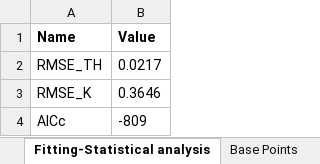
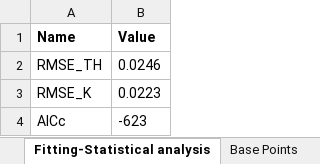
Before and after one commit to COMPASS-DOE/cmps-soil_characterization, an Excel workbook: 1-data/wrc/OWC_transition.xlsx, sheet Fitting-Statistical analysis, drawn as a sheet; values as stored, in another font and other column widths than the file's, no borders; the diff names each change by its address in the sheet, - before the commit and + after, or states it on an @@ line.

```diff
--- a/1-data/wrc/OWC_transition.xlsx (sheet Fitting-Statistical analysis)
+++ b/1-data/wrc/OWC_transition.xlsx (sheet Fitting-Statistical analysis)
-B2 (Value): 0.0217
+B2 (Value): 0.0246
-B3 (Value): 0.3646
+B3 (Value): 0.0223
-B4 (Value): -809
+B4 (Value): -623
```
Also changed, not shown: sheet Fitting-Conductivity K(Θ), sheet Spline Points, sheet Fitting-Retention Θ(pF), sheet Fitting-Conductivity K(pF), sheet Evaluation-Retention Θ(pF), sheet FittingCorrelationMatrix, 5 more sheets, 1-data/wrc/CRC_Transition.xlsx, 1-data/wrc/CRC_Wetland.xlsx, 16 other files.
